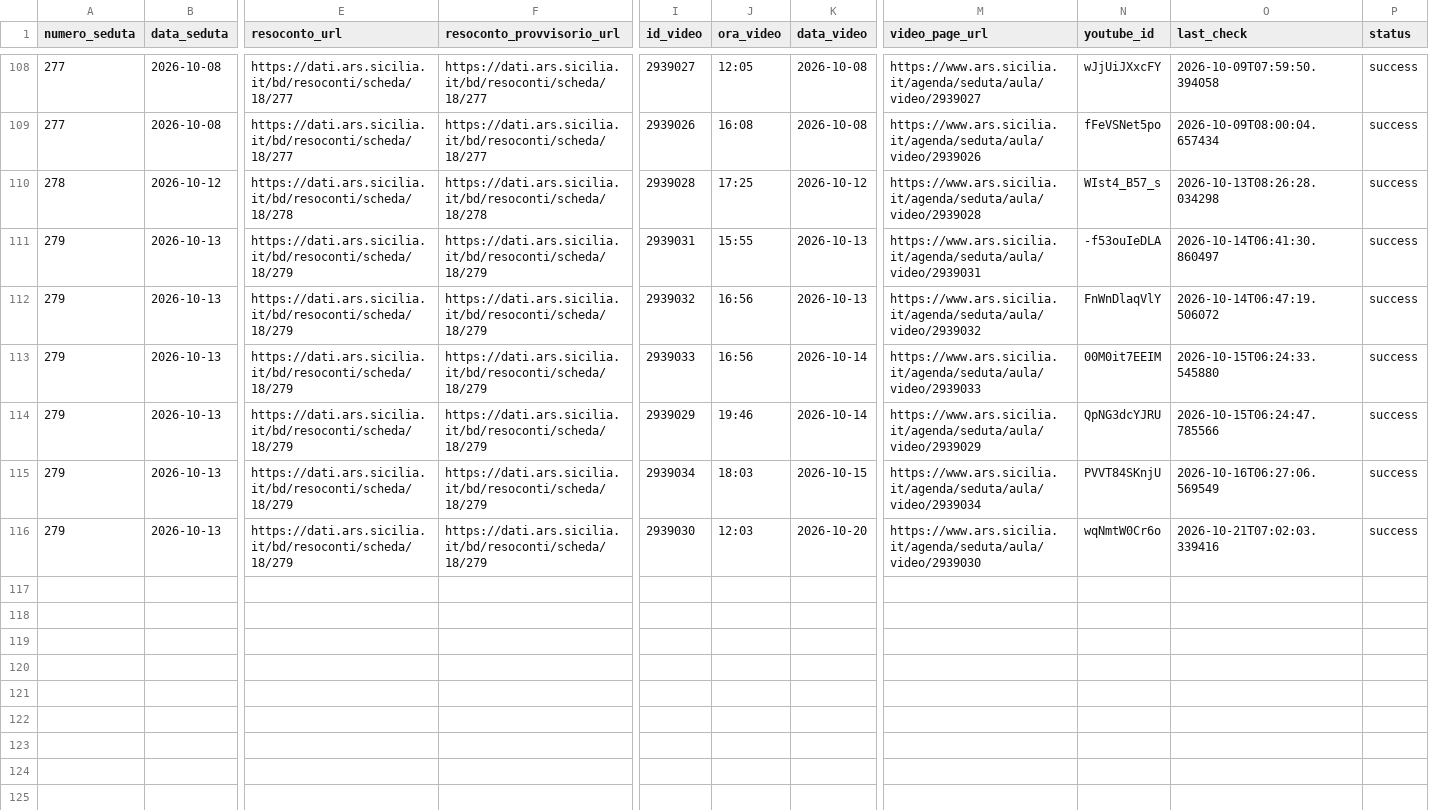
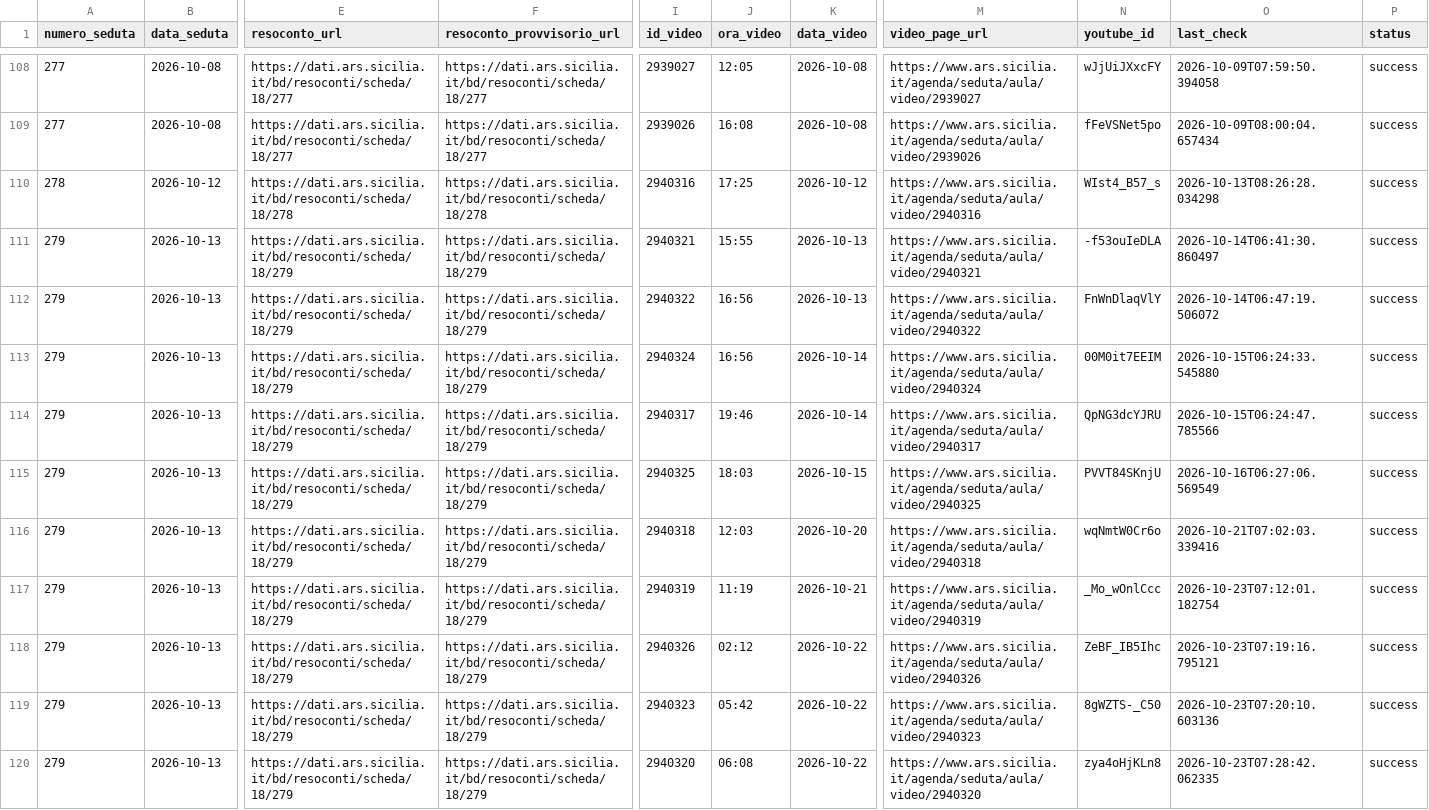
Before and after one commit to aborruso/ars_sicilia, a CSV file: data/anagrafica_video.csv, drawn as a sheet; only a part is shown, gaps mark what is left out; rows hold the shown columns only; the diff names each change by its address in the sheet, - before the commit and + after, or states it on an @@ line.

```diff
--- a/data/anagrafica_video.csv
+++ b/data/anagrafica_video.csv
-I110 (id_video): 2939028
+I110 (id_video): 2940316
-M110 (video_page_url): https://www.ars.sicilia.it/agenda/seduta/aula/video/2939028
+M110 (video_page_url): https://www.ars.sicilia.it/agenda/seduta/aula/video/2940316
-I111 (id_video): 2939031
+I111 (id_video): 2940321
-M111 (video_page_url): https://www.ars.sicilia.it/agenda/seduta/aula/video/2939031
+M111 (video_page_url): https://www.ars.sicilia.it/agenda/seduta/aula/video/2940321
-I112 (id_video): 2939032
+I112 (id_video): 2940322
-M112 (video_page_url): https://www.ars.sicilia.it/agenda/seduta/aula/video/2939032
+M112 (video_page_url): https://www.ars.sicilia.it/agenda/seduta/aula/video/2940322
-I113 (id_video): 2939033
+I113 (id_video): 2940324
-M113 (video_page_url): https://www.ars.sicilia.it/agenda/seduta/aula/video/2939033
+M113 (video_page_url): https://www.ars.sicilia.it/agenda/seduta/aula/video/2940324
-I114 (id_video): 2939029
+I114 (id_video): 2940317
-M114 (video_page_url): https://www.ars.sicilia.it/agenda/seduta/aula/video/2939029
+M114 (video_page_url): https://www.ars.sicilia.it/agenda/seduta/aula/video/2940317
-I115 (id_video): 2939034
+I115 (id_video): 2940325
-M115 (video_page_url): https://www.ars.sicilia.it/agenda/seduta/aula/video/2939034
+M115 (video_page_url): https://www.ars.sicilia.it/agenda/seduta/aula/video/2940325
-I116 (id_video): 2939030
+I116 (id_video): 2940318
-M116 (video_page_url): https://www.ars.sicilia.it/agenda/seduta/aula/video/2939030
+M116 (video_page_url): https://www.ars.sicilia.it/agenda/seduta/aula/video/2940318
+row 117: 279 | 2026-10-13 | https://dati.ars.sicilia.it/bd/resoconti/scheda/18/279 | https://dati.ars.sicilia.it/bd/resoconti/scheda/18/279 | 2940319 | 11:19 | 2026-10-21 | https://www.ars.sicilia.it/agenda/seduta/aula/video/2940319 | _Mo_wOnlCcc | 2026-10-23T07:12:01.182754 | success
+row 118: 279 | 2026-10-13 | https://dati.ars.sicilia.it/bd/resoconti/scheda/18/279 | https://dati.ars.sicilia.it/bd/resoconti/scheda/18/279 | 2940326 | 02:12 | 2026-10-22 | https://www.ars.sicilia.it/agenda/seduta/aula/video/2940326 | ZeBF_IB5Ihc | 2026-10-23T07:19:16.795121 | success
+row 119: 279 | 2026-10-13 | https://dati.ars.sicilia.it/bd/resoconti/scheda/18/279 | https://dati.ars.sicilia.it/bd/resoconti/scheda/18/279 | 2940323 | 05:42 | 2026-10-22 | https://www.ars.sicilia.it/agenda/seduta/aula/video/2940323 | 8gWZTS-_C50 | 2026-10-23T07:20:10.603136 | success
+row 120: 279 | 2026-10-13 | https://dati.ars.sicilia.it/bd/resoconti/scheda/18/279 | https://dati.ars.sicilia.it/bd/resoconti/scheda/18/279 | 2940320 | 06:08 | 2026-10-22 | https://www.ars.sicilia.it/agenda/seduta/aula/video/2940320 | zya4oHjKLn8 | 2026-10-23T07:28:42.062335 | success
```
